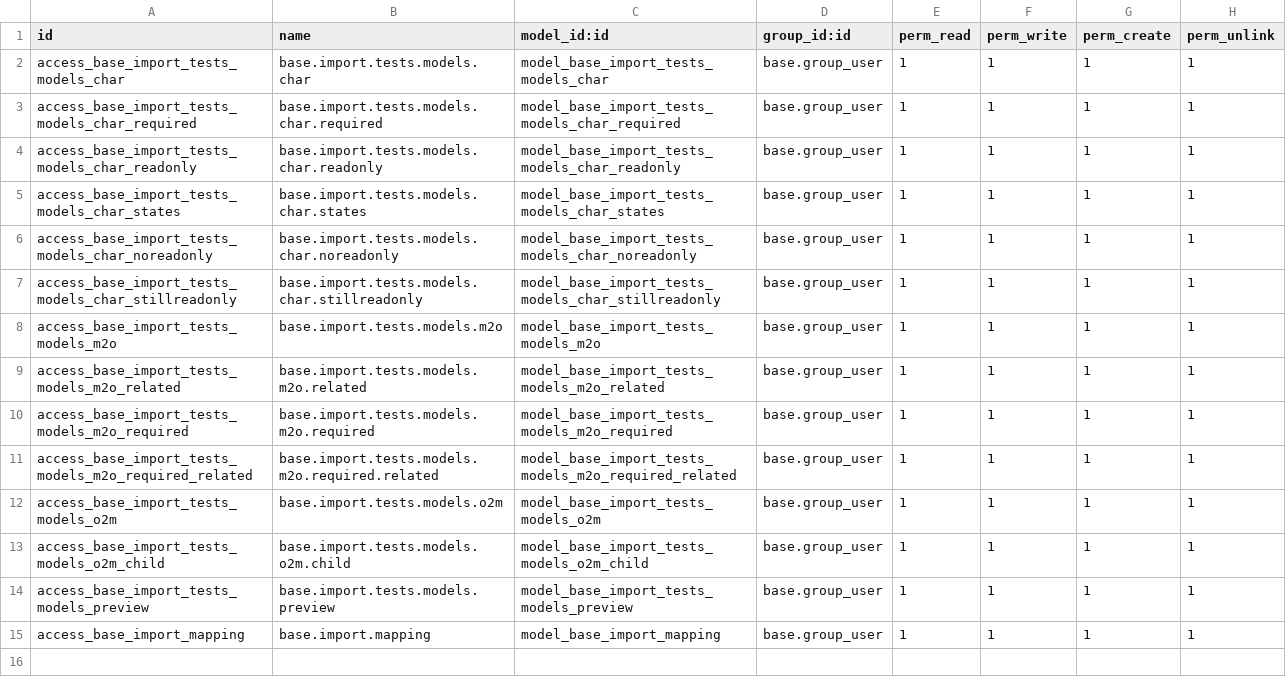
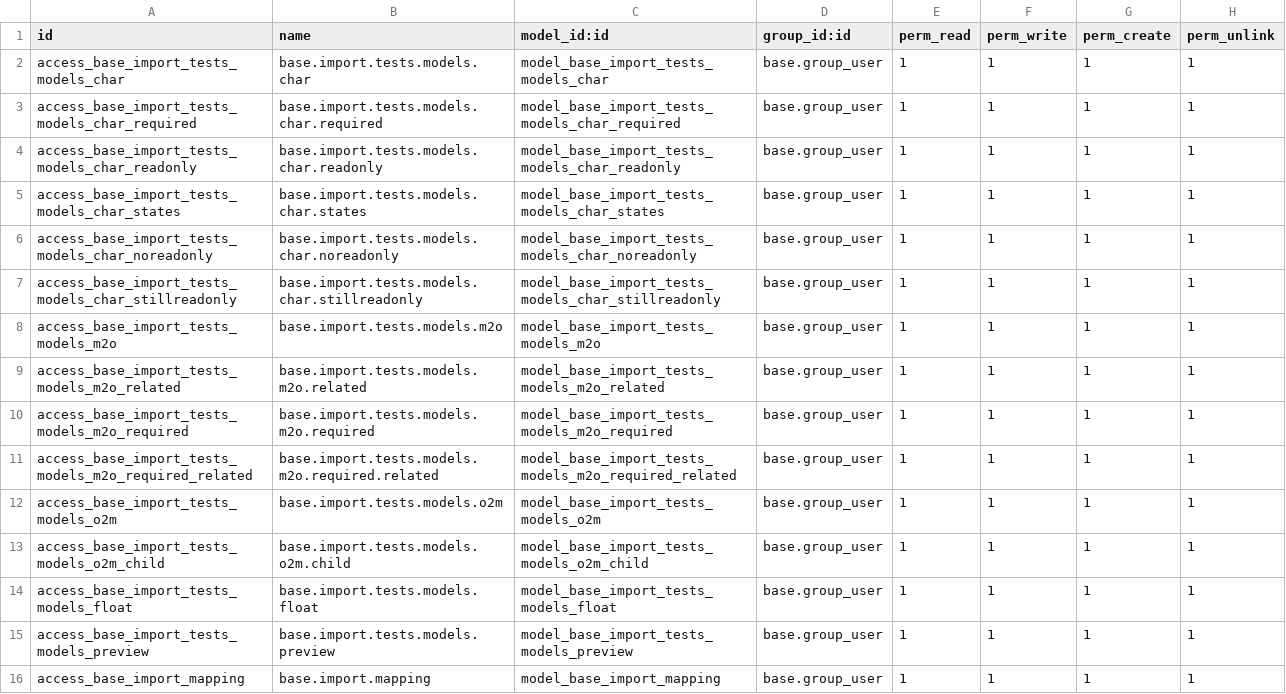
Before and after one commit to cogitoweb/OCB, a CSV file: addons/base_import/security/ir.model.access.csv, drawn as a sheet; the diff names each change by its address in the sheet, - before the commit and + after, or states it on an @@ line.

Commit message:
[IMP] base_import: parsing/cleanup of floats
* Handle a leading + in import data, some contexts (e.g. bank
  statements) will mark positive sums explicitly for clarity
* Add basic grouping/decimal separator inference for people importing
  data from many localisations or to avoid them *having* to configure
  their separators if we can handle it for them, currently very basic

```diff
--- a/addons/base_import/security/ir.model.access.csv
+++ b/addons/base_import/security/ir.model.access.csv
+row 14: access_base_import_tests_models_float | base.import.tests.models.float | model_base_import_tests_models_float | base.group_user | 1 | 1 | 1 | 1
```
Also changed, not shown: 4 other files.
